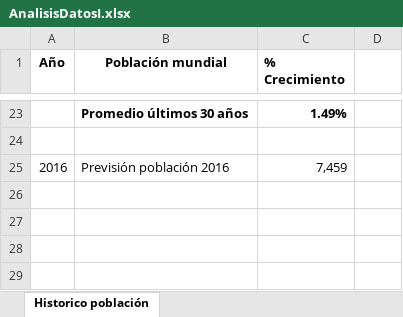
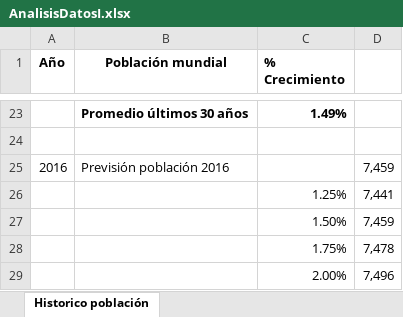
Before and after one commit to fcharte/MAExcel2016, an Excel workbook: 05/AnalisisDatosI.xlsx, sheet Historico población, drawn as a sheet; only a part is shown, gaps mark what is left out; values as stored, in another font and other column widths than the file's, no borders; the diff names each change by its address in the sheet, - before the commit and + after, or states it on an @@ line.

Commit message:
Tabla de población con una variable

```diff
--- a/05/AnalisisDatosI.xlsx (sheet Historico población)
+++ b/05/AnalisisDatosI.xlsx (sheet Historico población)
-C25 (% Crecimiento): 7,459
+C25 (% Crecimiento): (empty)
-D25: (empty)
+D25: 7,459
+row 26:  |  | 1.25% | 7,441
+row 27:  |  | 1.50% | 7,459
+row 28:  |  | 1.75% | 7,478
+row 29:  |  | 2.00% | 7,496
```
